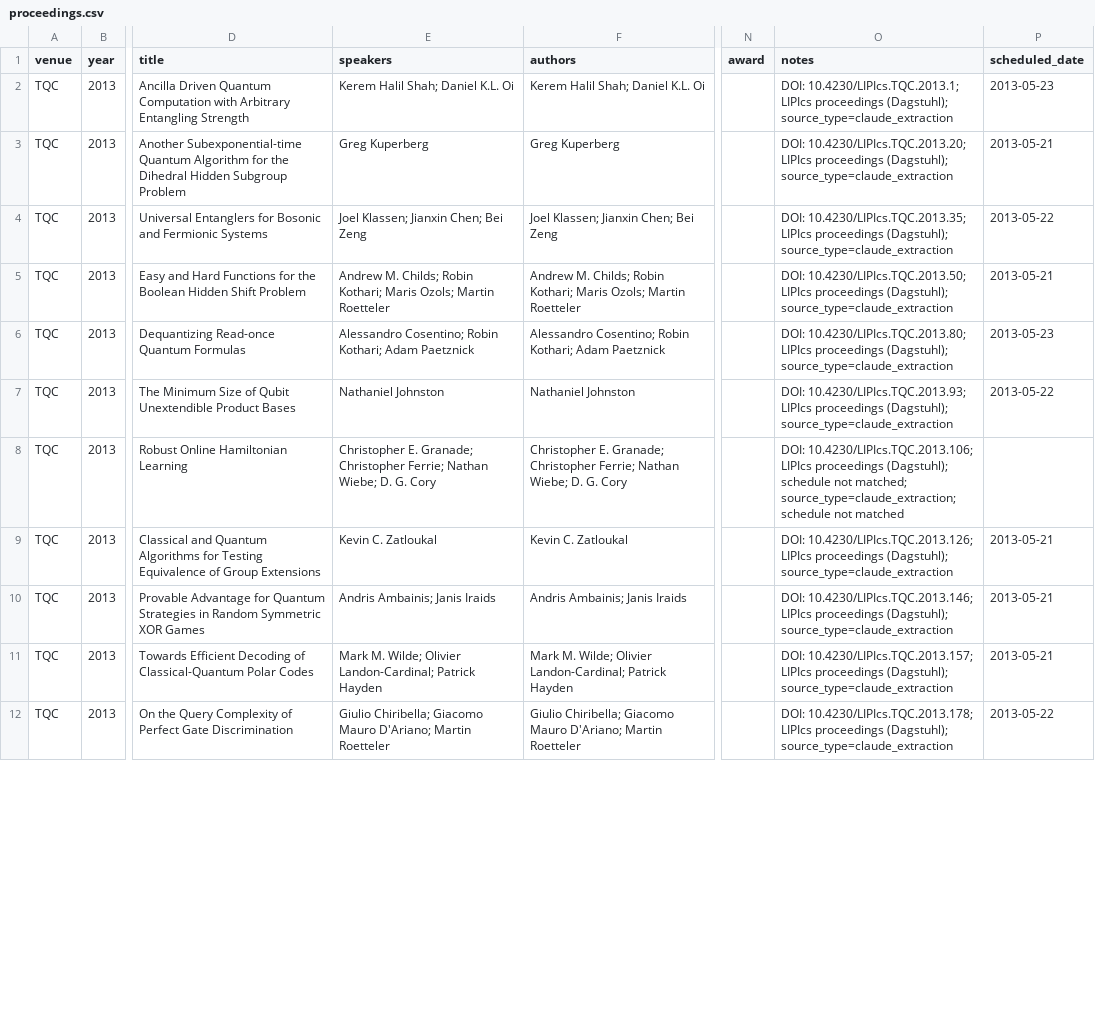
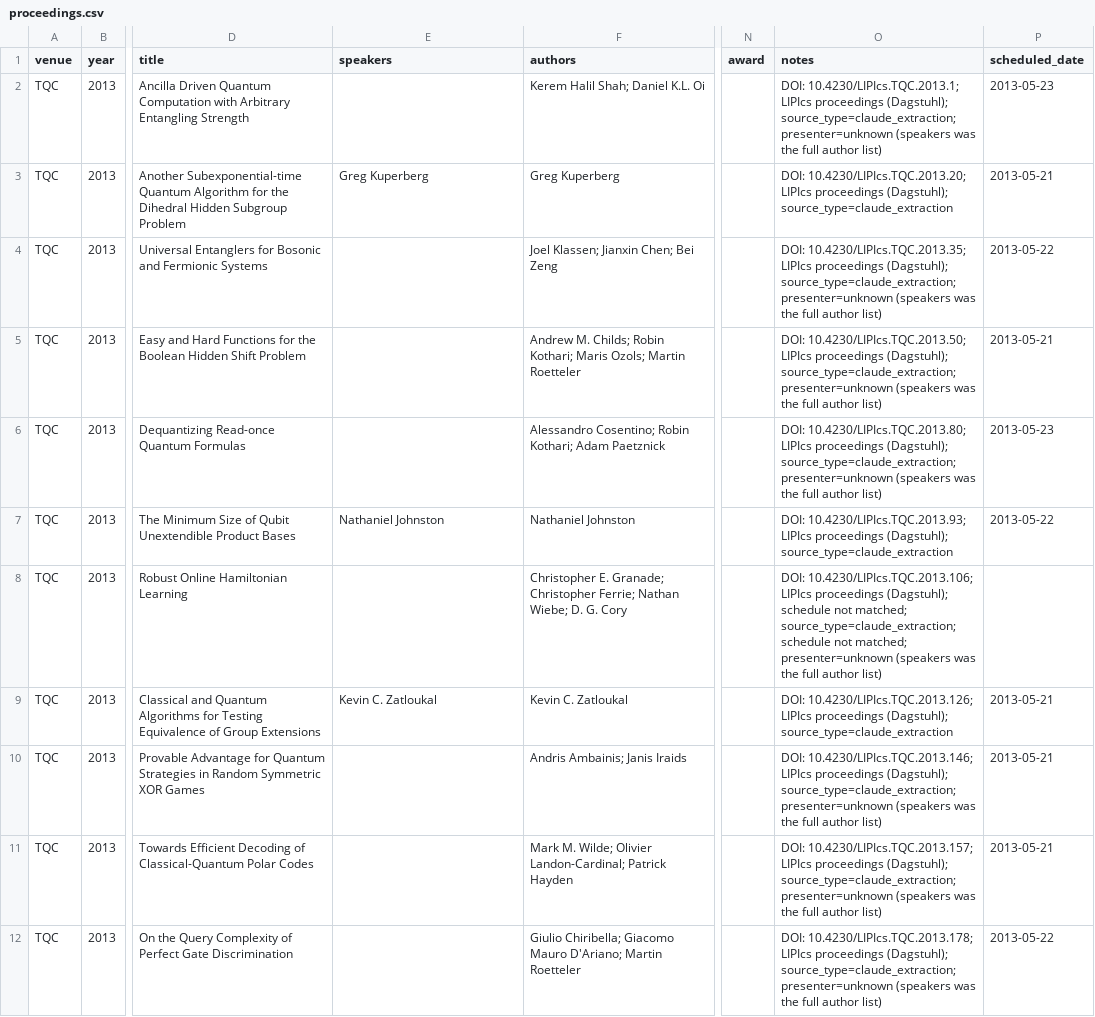
Before and after one commit to IAQI/QuantumDB, a CSV file: data/conferences/tqc_2013/proceedings.csv, drawn as a sheet; only a part is shown, gaps mark what is left out; the diff covers the shown part only; the diff names each change by its address in the sheet, - before the commit and + after, or states it on an @@ line.

```diff
--- a/data/conferences/tqc_2013/proceedings.csv
+++ b/data/conferences/tqc_2013/proceedings.csv
-E2 (speakers): Kerem Halil Shah; Daniel K.L. Oi
+E2 (speakers): (empty)
-O2 (notes): …proceedings (Dagstuhl); source_type=claude_extraction
+O2 (notes): …proceedings (Dagstuhl); source_type=claude_extraction; presenter=unknown (speakers was the full author list)
-E4 (speakers): Joel Klassen; Jianxin Chen; Bei Zeng
+E4 (speakers): (empty)
-O4 (notes): …proceedings (Dagstuhl); source_type=claude_extraction
+O4 (notes): …proceedings (Dagstuhl); source_type=claude_extraction; presenter=unknown (speakers was the full author list)
-E5 (speakers): Andrew M. Childs; Robin Kothari; Maris Ozols; Martin Roetteler
+E5 (speakers): (empty)
-O5 (notes): …proceedings (Dagstuhl); source_type=claude_extraction
+O5 (notes): …proceedings (Dagstuhl); source_type=claude_extraction; presenter=unknown (speakers was the full author list)
-E6 (speakers): Alessandro Cosentino; Robin Kothari; Adam Paetznick
+E6 (speakers): (empty)
-O6 (notes): …proceedings (Dagstuhl); source_type=claude_extraction
+O6 (notes): …proceedings (Dagstuhl); source_type=claude_extraction; presenter=unknown (speakers was the full author list)
-E8 (speakers): Christopher E. Granade; Christopher Ferrie; Nathan Wiebe; D. G. Cory
+E8 (speakers): (empty)
-O8 (notes): …schedule not matched
+O8 (notes): …schedule not matched; presenter=unknown (speakers was the full author list)
-E10 (speakers): Andris Ambainis; Janis Iraids
+E10 (speakers): (empty)
-O10 (notes): …proceedings (Dagstuhl); source_type=claude_extraction
+O10 (notes): …proceedings (Dagstuhl); source_type=claude_extraction; presenter=unknown (speakers was the full author list)
-E11 (speakers): Mark M. Wilde; Olivier Landon-Cardinal; Patrick Hayden
+E11 (speakers): (empty)
-O11 (notes): …proceedings (Dagstuhl); source_type=claude_extraction
+O11 (notes): …proceedings (Dagstuhl); source_type=claude_extraction; presenter=unknown (speakers was the full author list)
-E12 (speakers): Giulio Chiribella; Giacomo Mauro D'Ariano; Martin Roetteler
+E12 (speakers): (empty)
-O12 (notes): …proceedings (Dagstuhl); source_type=claude_extraction
+O12 (notes): …proceedings (Dagstuhl); source_type=claude_extraction; presenter=unknown (speakers was the full author list)
```
Also changed, not shown: 18 edited cells elsewhere in this file, data/conferences/tqc_2014/proceedings.csv, data/conferences/tqc_2018/proceedings.csv, 19 other files.
